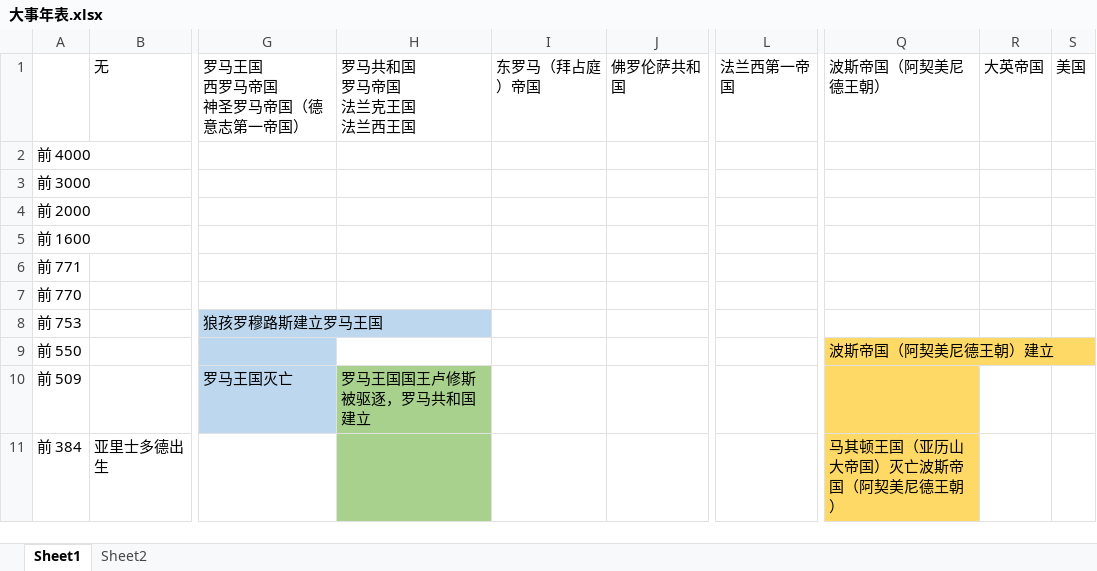
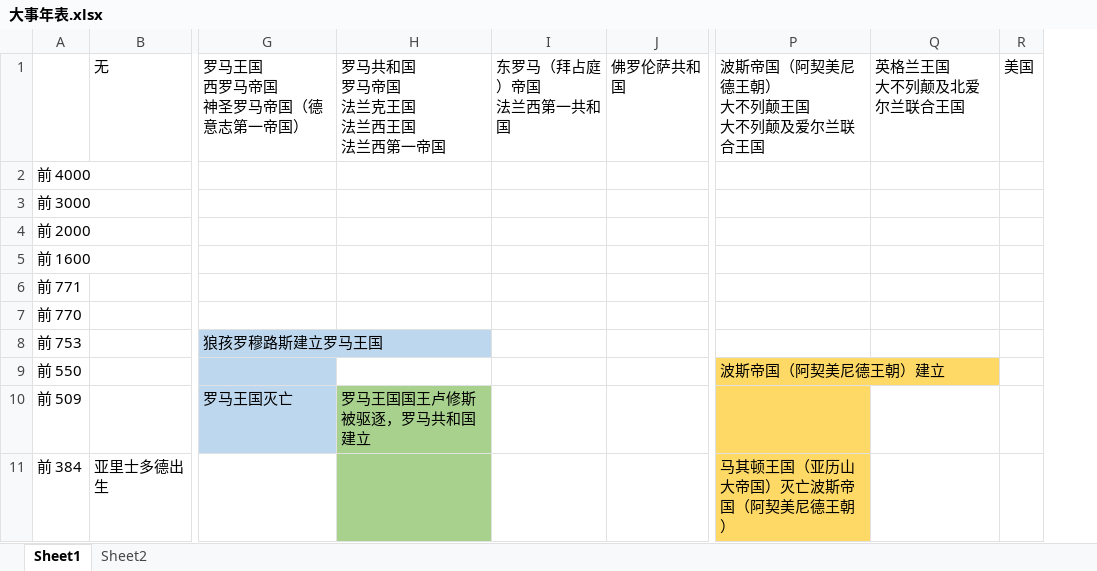
Before and after one commit to wangpengfeido/my-note-2, an Excel workbook: 历史/大事年表.xlsx, sheet Sheet1, drawn as a sheet; only a part is shown, gaps mark what is left out; values as stored, in another font and other column widths than the file's, no borders; removed rows and columns are numbered as before the commit, all else as after; ↵ is a line break in a cell; the diff covers the shown part only; the diff names each change by its address in the sheet, - before the commit and + after, or states it on an @@ line.

```diff
--- a/历史/大事年表.xlsx (sheet Sheet1)
+++ b/历史/大事年表.xlsx (sheet Sheet1)
-column L, row 1: 法兰西第一帝国
-column R, row 1: 大英帝国
-column S, row 1: 美国
+column Q, row 1: 英格兰王国 ↵ 大不列颠及北爱尔兰联合王国
+column R, row 1: 美国
-H1: 罗马共和国 ↵ 罗马帝国 ↵ 法兰克王国 ↵ 法兰西王国
+H1: 罗马共和国 ↵ 罗马帝国 ↵ 法兰克王国 ↵ 法兰西王国 ↵ 法兰西第一帝国
-I1: 东罗马（拜占庭）帝国
+I1: 东罗马（拜占庭）帝国 ↵ 法兰西第一共和国
-P1: 波斯帝国（阿契美尼德王朝）
+P1: 波斯帝国（阿契美尼德王朝） ↵ 大不列颠王国 ↵ 大不列颠及爱尔兰联合王国
```
Also changed, not shown: 12 added rows, 4 edited cells and cell formats elsewhere in this sheet, 1 other file.
